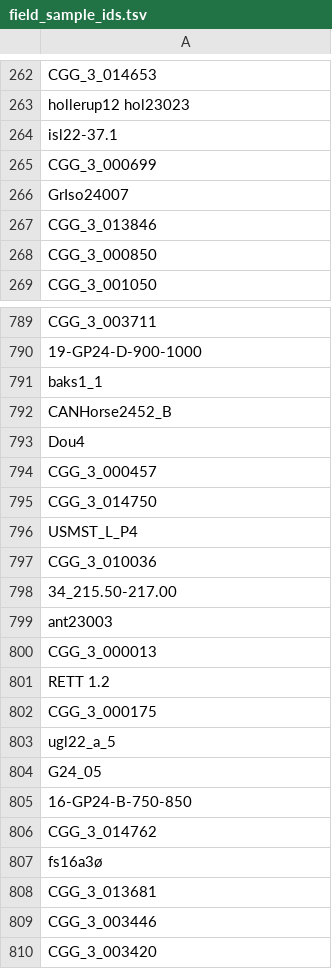
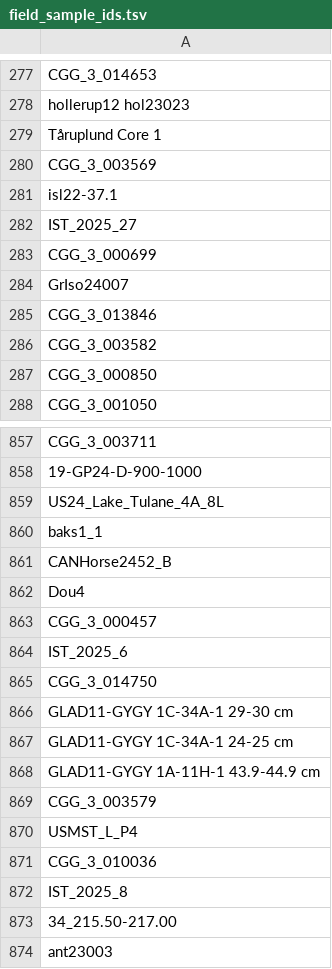
Before and after one commit to magnujo/gg-metadatabase-ui, a TSV file: temp/field_sample_ids.tsv, drawn as a sheet; only a part is shown, gaps mark what is left out; the shorter side is filled out with more unchanged rows; the diff covers the shown part only.

```diff
--- a/temp/field_sample_ids.tsv
+++ b/temp/field_sample_ids.tsv
@@ -263,3 +278,6 @@ CGG_3_014653
 hollerup12 hol23023
+Tåruplund Core 1
+CGG_3_003569
 isl22-37.1
+IST_2025_27
 CGG_3_000699
@@ -267,2 +285,3 @@ GrIso24007
 CGG_3_013846
+CGG_3_003582
 CGG_3_000850
@@ -790,2 +858,3 @@ CGG_3_003711
 19-GP24-D-900-1000
+US24_Lake_Tulane_4A_8L
 baks1_1
@@ -794,5 +863,11 @@ Dou4
 CGG_3_000457
+IST_2025_6
 CGG_3_014750
+GLAD11-GYGY 1C-34A-1 29-30 cm
+GLAD11-GYGY 1C-34A-1 24-25 cm
+GLAD11-GYGY 1A-11H-1 43.9-44.9 cm
+CGG_3_003579
 USMST_L_P4
 CGG_3_010036
+IST_2025_8
 34_215.50-217.00
```
Also changed, not shown: 164 added rows, 1 removed row and 3 moved rows elsewhere in this file, temp/master_ids.tsv, 4 other files.
